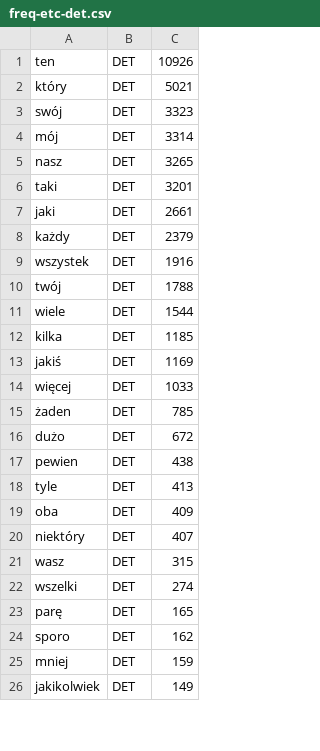
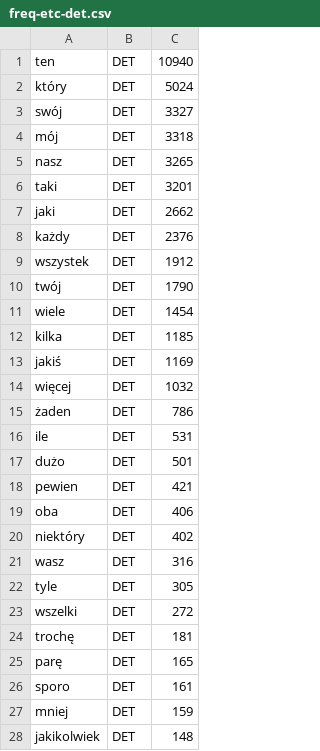
Before and after one commit to aradzie/napisy, a CSV file: corpus/freq-etc-det.csv, drawn as a sheet; only a part is shown; the diff covers the shown part only.

```diff
--- a/corpus/freq-etc-det.csv
+++ b/corpus/freq-etc-det.csv
@@ -1,26 +1,28 @@
-ten,DET,10926
-który,DET,5021
-swój,DET,3323
-mój,DET,3314
+ten,DET,10940
+który,DET,5024
+swój,DET,3327
+mój,DET,3318
 nasz,DET,3265
 taki,DET,3201
-jaki,DET,2661
-każdy,DET,2379
-wszystek,DET,1916
-twój,DET,1788
-wiele,DET,1544
+jaki,DET,2662
+każdy,DET,2376
+wszystek,DET,1912
+twój,DET,1790
+wiele,DET,1454
 kilka,DET,1185
 jakiś,DET,1169
-więcej,DET,1033
-żaden,DET,785
-dużo,DET,672
-pewien,DET,438
-tyle,DET,413
-oba,DET,409
-niektóry,DET,407
-wasz,DET,315
-wszelki,DET,274
+więcej,DET,1032
+żaden,DET,786
+ile,DET,531
+dużo,DET,501
+pewien,DET,421
+oba,DET,406
+niektóry,DET,402
+wasz,DET,316
+tyle,DET,305
+wszelki,DET,272
+trochę,DET,181
 parę,DET,165
-sporo,DET,162
+sporo,DET,161
 mniej,DET,159
-jakikolwiek,DET,149
+jakikolwiek,DET,148
```
Also changed, not shown: 7 added rows, 5 removed rows and 5 edited cells elsewhere in this file, corpus/freq-etc-adp.csv, corpus/freq-etc-conj.csv, 22 other files.
